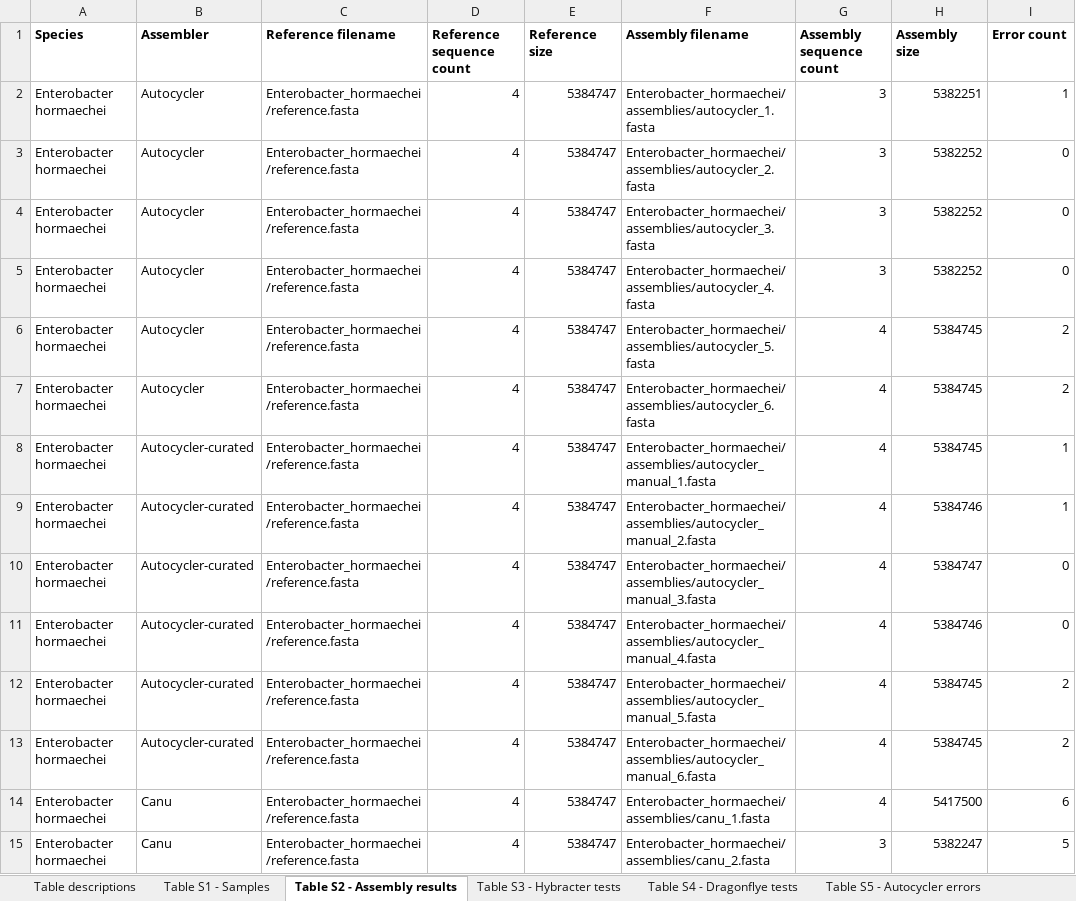
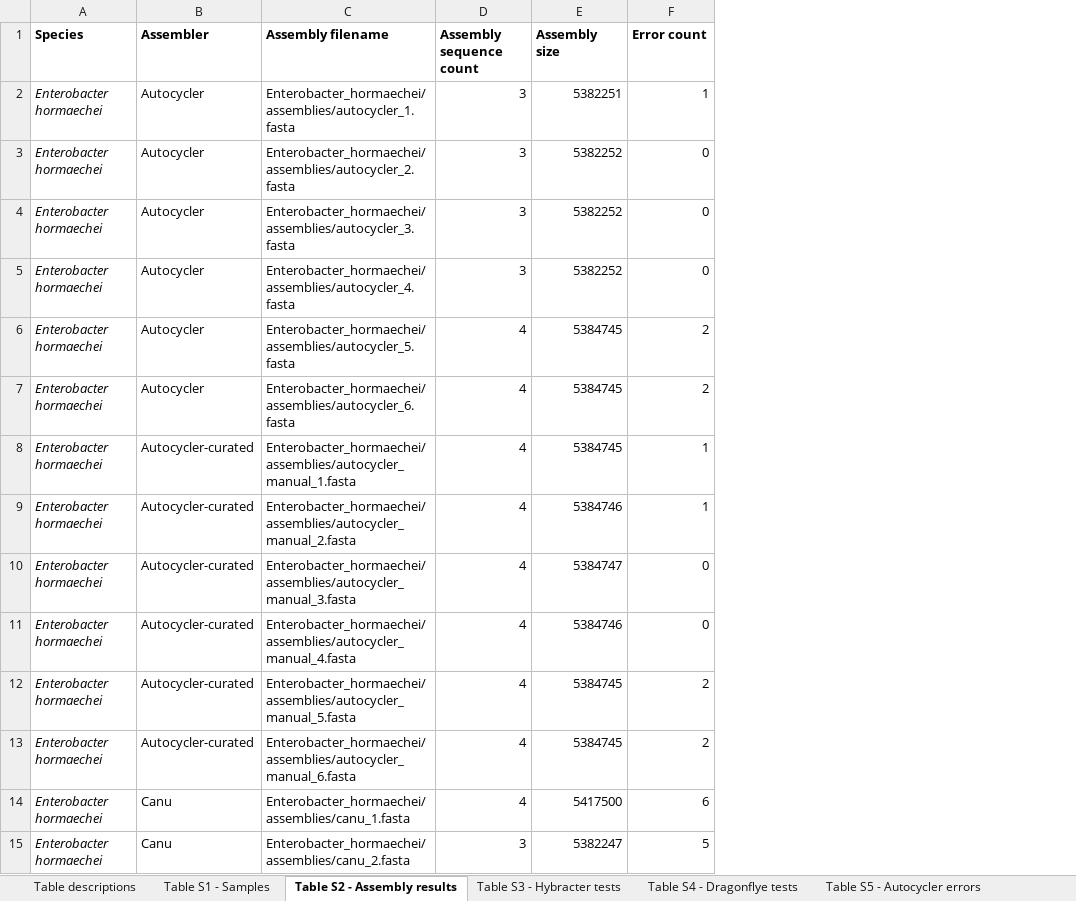
Before and after one commit to rrwick/Autocycler-paper, an Excel workbook: tables.xlsx, sheet Table S2 - Assembly results, drawn as a sheet; only a part is shown; values as stored, in another font and other column widths than the file's, no borders; the diff covers the shown part only; the diff names each change by its address in the sheet, - before the commit and + after, or states it on an @@ line.

Commit message:
Update tables and commands

```diff
--- a/tables.xlsx (sheet Table S2 - Assembly results)
+++ b/tables.xlsx (sheet Table S2 - Assembly results)
-column C (Reference filename), rows 2-15: all Enterobacter_hormaechei/reference.fasta
-column D (Reference sequence count), rows 2-15: all 4
-column E (Reference size), rows 2-15: all 5384747
-A2:A15 italic: off
+A2:A15 italic: on
```
Also changed, not shown: 192 edited cells and cell formats elsewhere in this sheet, sheet Table S1 - Samples, sheet Table S3 - Hybracter tests, sheet Table descriptions, sheet Table S4 - Dragonflye tests, sheet Table S5 - Autocycler errors, 2 other files.
